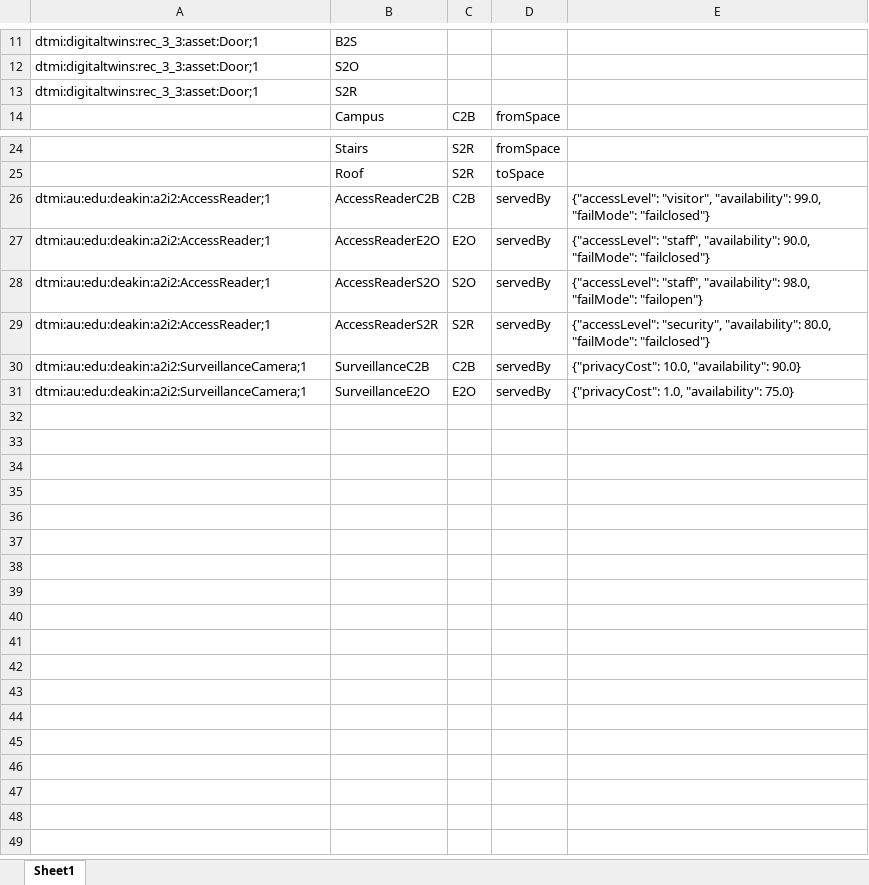
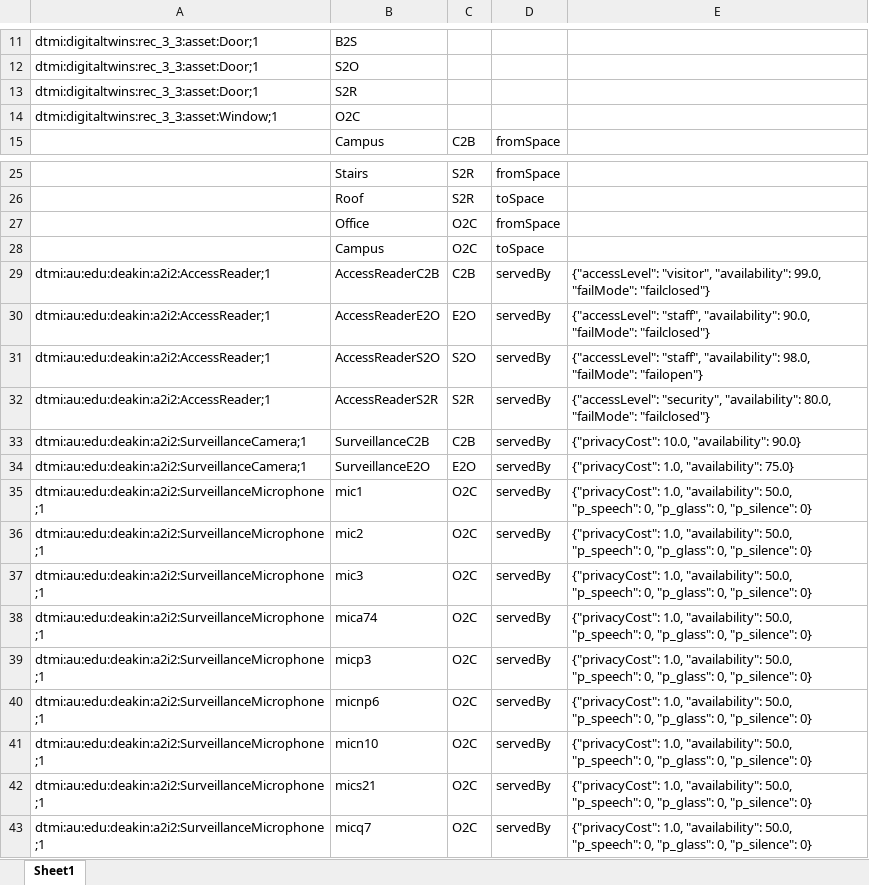
Before and after one commit to a2i2/opendigitaltwins-surveillance, an Excel workbook: Sample/campus.xlsx, sheet Sheet1, drawn as a sheet; only a part is shown, gaps mark what is left out; values as stored, in another font and other column widths than the file's, no borders; the diff names each change by its address in the sheet, - before the commit and + after, or states it on an @@ line.

Commit message:
ENHANCE: Attach Microphones to sample Campus

```diff
--- a/Sample/campus.xlsx (sheet Sheet1)
+++ b/Sample/campus.xlsx (sheet Sheet1)
+row 14: dtmi:digitaltwins:rec_3_3:asset:Window;1 | O2C
+row 27:  | Office | O2C | fromSpace
+row 28:  | Campus | O2C | toSpace
+row 35: dtmi:au:edu:deakin:a2i2:SurveillanceMicrophone;1 | mic1 | O2C | servedBy | {"privacyCost": 1.0, "availability": 50.0, "p_speech": 0, "p_glass": 0, "p_silence": 0}
+row 36: dtmi:au:edu:deakin:a2i2:SurveillanceMicrophone;1 | mic2 | O2C | servedBy | {"privacyCost": 1.0, "availability": 50.0, "p_speech": 0, "p_glass": 0, "p_silence": 0}
+row 37: dtmi:au:edu:deakin:a2i2:SurveillanceMicrophone;1 | mic3 | O2C | servedBy | {"privacyCost": 1.0, "availability": 50.0, "p_speech": 0, "p_glass": 0, "p_silence": 0}
+row 38: dtmi:au:edu:deakin:a2i2:SurveillanceMicrophone;1 | mica74 | O2C | servedBy | {"privacyCost": 1.0, "availability": 50.0, "p_speech": 0, "p_glass": 0, "p_silence": 0}
+row 39: dtmi:au:edu:deakin:a2i2:SurveillanceMicrophone;1 | micp3 | O2C | servedBy | {"privacyCost": 1.0, "availability": 50.0, "p_speech": 0, "p_glass": 0, "p_silence": 0}
+row 40: dtmi:au:edu:deakin:a2i2:SurveillanceMicrophone;1 | micnp6 | O2C | servedBy | {"privacyCost": 1.0, "availability": 50.0, "p_speech": 0, "p_glass": 0, "p_silence": 0}
+row 41: dtmi:au:edu:deakin:a2i2:SurveillanceMicrophone;1 | micn10 | O2C | servedBy | {"privacyCost": 1.0, "availability": 50.0, "p_speech": 0, "p_glass": 0, "p_silence": 0}
+row 42: dtmi:au:edu:deakin:a2i2:SurveillanceMicrophone;1 | mics21 | O2C | servedBy | {"privacyCost": 1.0, "availability": 50.0, "p_speech": 0, "p_glass": 0, "p_silence": 0}
+row 43: dtmi:au:edu:deakin:a2i2:SurveillanceMicrophone;1 | micq7 | O2C | servedBy | {"privacyCost": 1.0, "availability": 50.0, "p_speech": 0, "p_glass": 0, "p_silence": 0}
```
Also changed, not shown: 3 other files.
